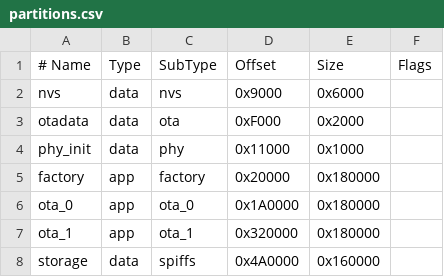
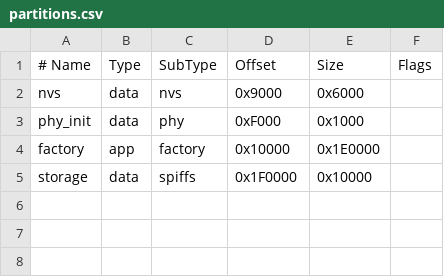
Before and after one commit to edwinsumaran3-ux/conjunto-inteligente, a CSV file: edge/esp32-firmware/edge/esp32/firmware/partitions.csv, drawn as a sheet.

```diff
--- a/edge/esp32-firmware/edge/esp32/firmware/partitions.csv
+++ b/edge/esp32-firmware/edge/esp32/firmware/partitions.csv
@@ -2,7 +2,4 @@
 nvs,          data, nvs,      0x9000,   0x6000,
-otadata,      data, ota,      0xF000,   0x2000,
-phy_init,     data, phy,      0x11000,  0x1000,
-factory,      app,  factory,  0x20000,  0x180000,
-ota_0,        app,  ota_0,    0x1A0000, 0x180000,
-ota_1,        app,  ota_1,    0x320000, 0x180000,
-storage,      data, spiffs,   0x4A0000, 0x160000,
+phy_init,     data, phy,      0xF000,   0x1000,
+factory,      app,  factory,  0x10000,  0x1E0000,
+storage,      data, spiffs,   0x1F0000, 0x10000,
```
Also changed, not shown: 19 other files.
